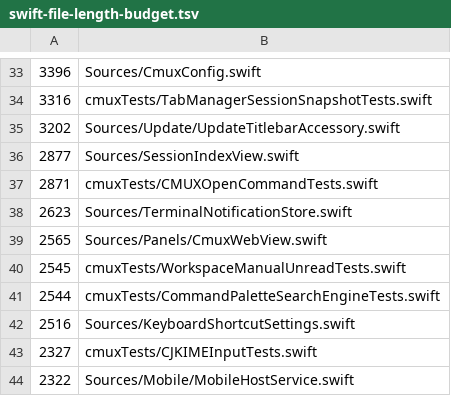
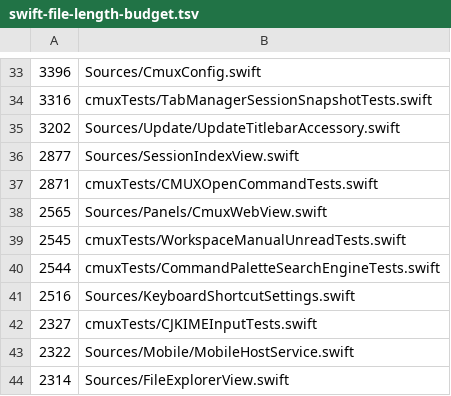
Before and after one commit to emergent-inc/mosaic, a TSV file: .github/swift-file-length-budget.tsv, drawn as a sheet; only a part is shown, gaps mark what is left out; the shorter side is filled out with more unchanged rows; the diff names each change by its address in the sheet, - before the commit and + after, or states it on an @@ line.

```diff
--- a/.github/swift-file-length-budget.tsv
+++ b/.github/swift-file-length-budget.tsv
-row 38: 2623 | Sources/TerminalNotificationStore.swift
```
